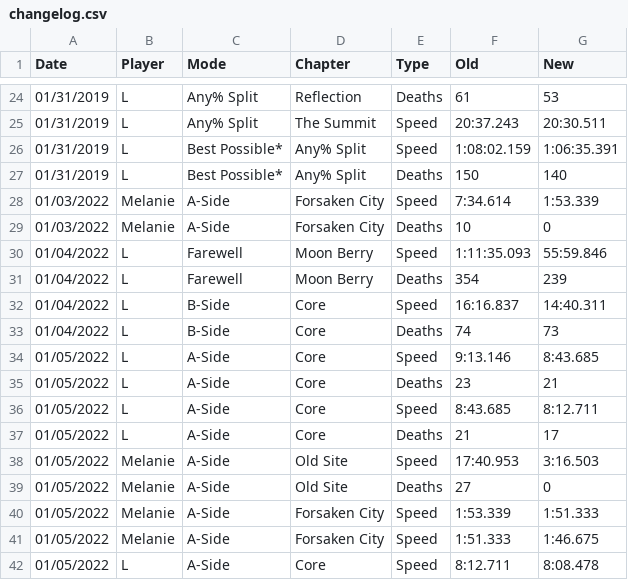
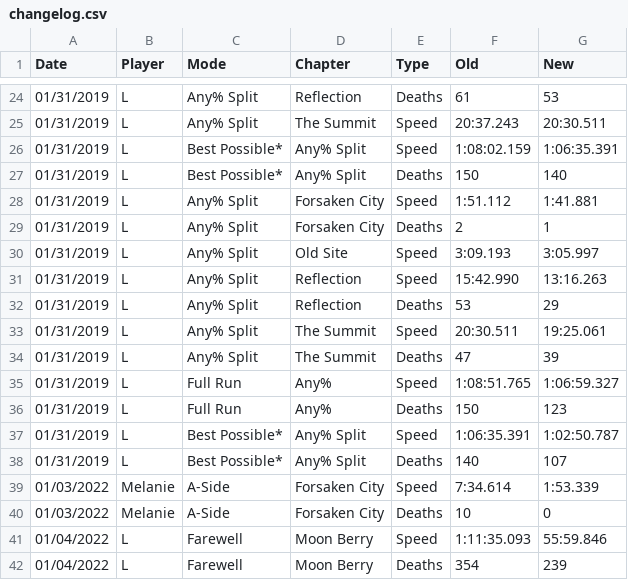
Before and after one commit to leahfortier/spreadsheets, a CSV file: main/changelog.csv, drawn as a sheet; only a part is shown, gaps mark what is left out; the shorter side is filled out with more unchanged rows; the diff names each change by its address in the sheet, - before the commit and + after, or states it on an @@ line.

```diff
--- a/main/changelog.csv
+++ b/main/changelog.csv
+row 28: 01/31/2019 | L | Any% Split | Forsaken City | Speed | 1:51.112 | 1:41.881
+row 29: 01/31/2019 | L | Any% Split | Forsaken City | Deaths | 2 | 1
+row 30: 01/31/2019 | L | Any% Split | Old Site | Speed | 3:09.193 | 3:05.997
+row 31: 01/31/2019 | L | Any% Split | Reflection | Speed | 15:42.990 | 13:16.263
+row 32: 01/31/2019 | L | Any% Split | Reflection | Deaths | 53 | 29
+row 33: 01/31/2019 | L | Any% Split | The Summit | Speed | 20:30.511 | 19:25.061
+row 34: 01/31/2019 | L | Any% Split | The Summit | Deaths | 47 | 39
+row 35: 01/31/2019 | L | Full Run | Any% | Speed | 1:08:51.765 | 1:06:59.327
+row 36: 01/31/2019 | L | Full Run | Any% | Deaths | 150 | 123
+row 37: 01/31/2019 | L | Best Possible* | Any% Split | Speed | 1:06:35.391 | 1:02:50.787
+row 38: 01/31/2019 | L | Best Possible* | Any% Split | Deaths | 140 | 107
```
Also changed, not shown: main/previous.csv, main/progress.csv, 1 other file.
